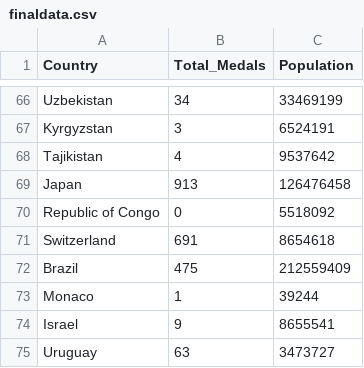
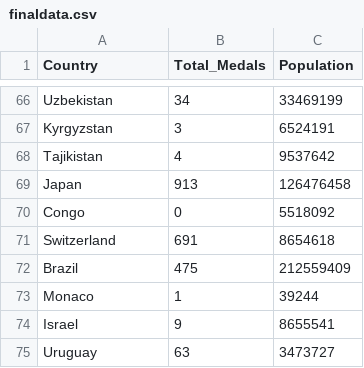
Before and after one commit to ZCK12/FIT3179, a CSV file: finaldata.csv, drawn as a sheet; only a part is shown, gaps mark what is left out.

Commit message:
Update finaldata.csv

```diff
--- a/finaldata.csv
+++ b/finaldata.csv
@@ -69,3 +69,3 @@ Tajikistan,4,9537642
 Japan,913,126476458
-Republic of Congo,0,5518092
+Congo,0,5518092
 Switzerland,691,8654618
```
